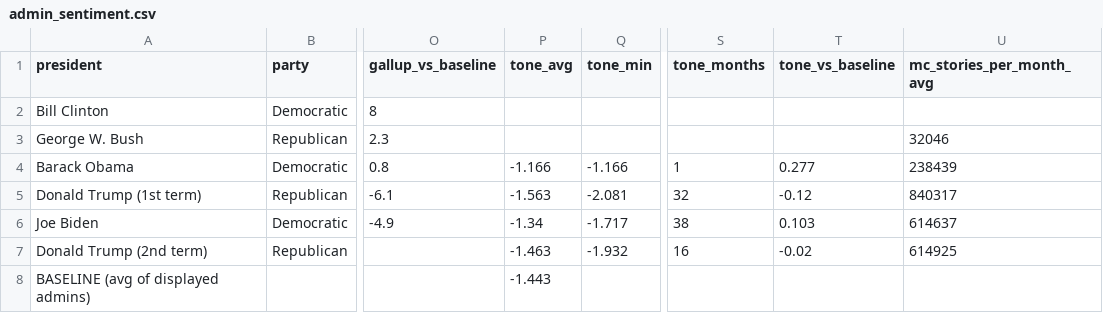
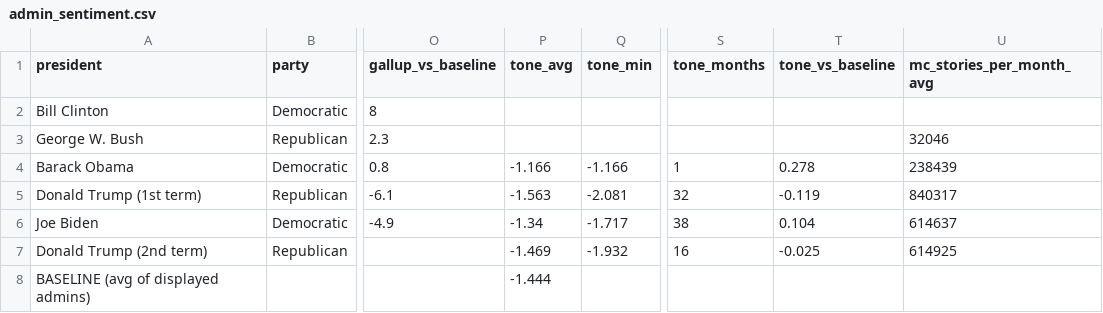
Before and after one commit to sam-caldwell/samcaldwell-info, a CSV file: data/sentiment/admin_sentiment.csv, drawn as a sheet; only a part is shown, gaps mark what is left out; the diff names each change by its address in the sheet, - before the commit and + after, or states it on an @@ line.

```diff
--- a/data/sentiment/admin_sentiment.csv
+++ b/data/sentiment/admin_sentiment.csv
-T4 (tone_vs_baseline): 0.277
+T4 (tone_vs_baseline): 0.278
-T5 (tone_vs_baseline): -0.12
+T5 (tone_vs_baseline): -0.119
-T6 (tone_vs_baseline): 0.103
+T6 (tone_vs_baseline): 0.104
-P7 (tone_avg): -1.463
+P7 (tone_avg): -1.469
-T7 (tone_vs_baseline): -0.02
+T7 (tone_vs_baseline): -0.025
-P8 (tone_avg): -1.443
+P8 (tone_avg): -1.444
```
Also changed, not shown: data/cybersecurity/current_botnets.csv, data/cybersecurity/cves_kev.csv, 16 other files.
